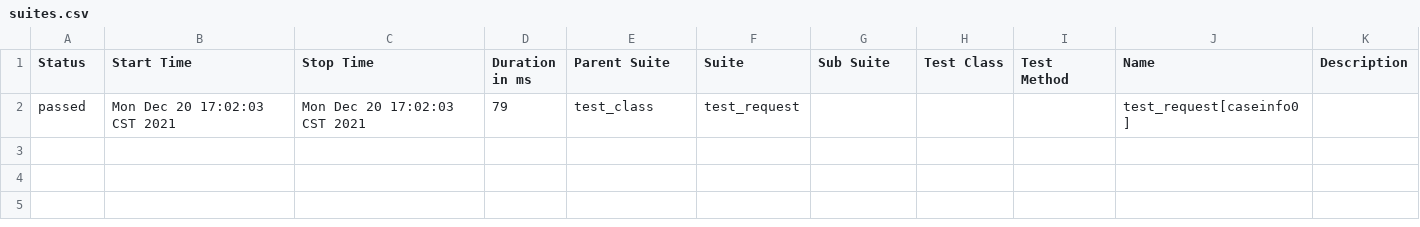
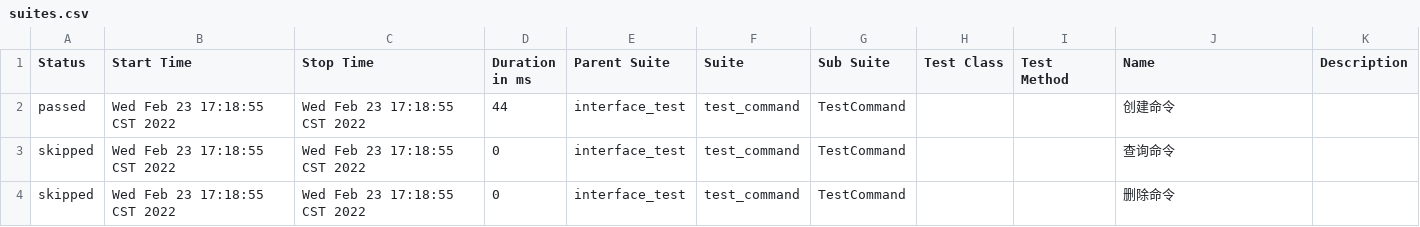
Before and after one commit to lw-hdu/pytest, a CSV file: reports/data/suites.csv, drawn as a sheet; removed rows and columns are numbered as before the commit, all else as after; the diff names each change by its address in the sheet, - before the commit and + after, or states it on an @@ line.

```diff
--- a/reports/data/suites.csv
+++ b/reports/data/suites.csv
-row 2: passed | Mon Dec 20 17:02:03 CST 2021 | Mon Dec 20 17:02:03 CST 2021 | 79 | test_class | test_request |  |  |  | test_request[caseinfo0]
+row 2: passed | Wed Feb 23 17:18:55 CST 2022 | Wed Feb 23 17:18:55 CST 2022 | 44 | interface_test | test_command | TestCommand |  |  | 创建命令
+row 3: skipped | Wed Feb 23 17:18:55 CST 2022 | Wed Feb 23 17:18:55 CST 2022 | 0 | interface_test | test_command | TestCommand |  |  | 查询命令
+row 4: skipped | Wed Feb 23 17:18:55 CST 2022 | Wed Feb 23 17:18:55 CST 2022 | 0 | interface_test | test_command | TestCommand |  |  | 删除命令
```
Also changed, not shown: 41 other files.
